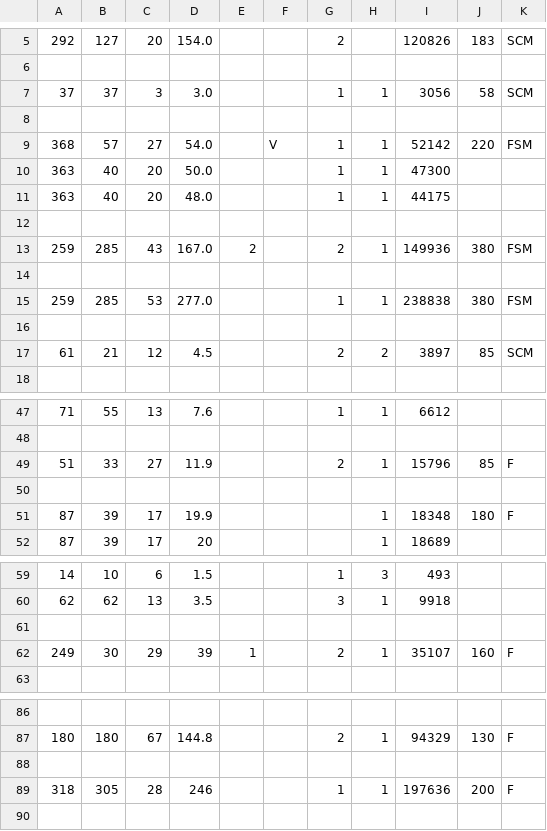
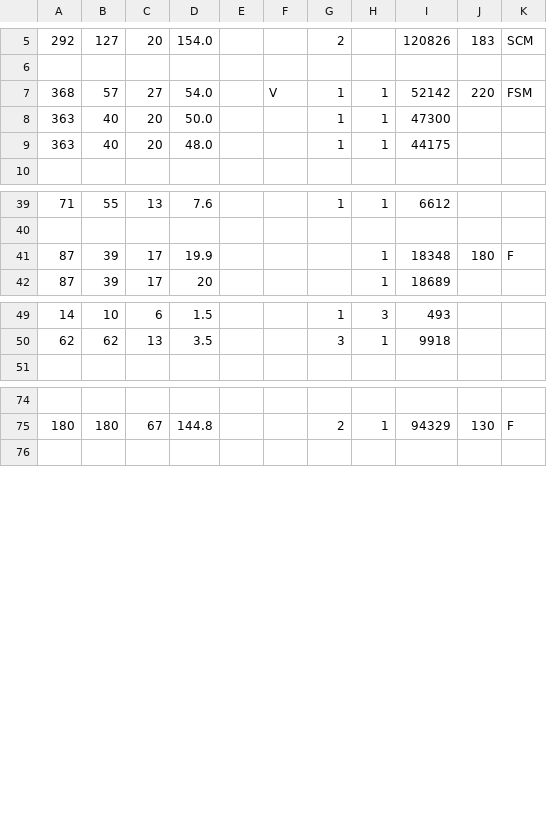
Before and after one commit to curist/mold-lr, a TSV file: src/assets/data.tsv, drawn as a sheet; only a part is shown, gaps mark what is left out; the diff names each change by its address in the sheet, - before the commit and + after, or states it on an @@ line.

Commit message:
remove outliers

```diff
--- a/src/assets/data.tsv
+++ b/src/assets/data.tsv
-row 7: 37 | 37 | 3 | 3.0 |  |  | 1 | 1 | 3056 | 58 | SCM
-row 8: (empty)
-row 12: (empty)
-row 13: 259 | 285 | 43 | 167.0 | 2 |  | 2 | 1 | 149936 | 380 | FSM
-row 14: (empty)
-row 15: 259 | 285 | 53 | 277.0 |  |  | 1 | 1 | 238838 | 380 | FSM
-row 16: (empty)
-row 17: 61 | 21 | 12 | 4.5 |  |  | 2 | 2 | 3897 | 85 | SCM
-row 49: 51 | 33 | 27 | 11.9 |  |  | 2 | 1 | 15796 | 85 | F
-row 50: (empty)
-row 61: (empty)
-row 62: 249 | 30 | 29 | 39 | 1 |  | 2 | 1 | 35107 | 160 | F
-row 88: (empty)
-row 89: 318 | 305 | 28 | 246 |  |  | 1 | 1 | 197636 | 200 | F
```
